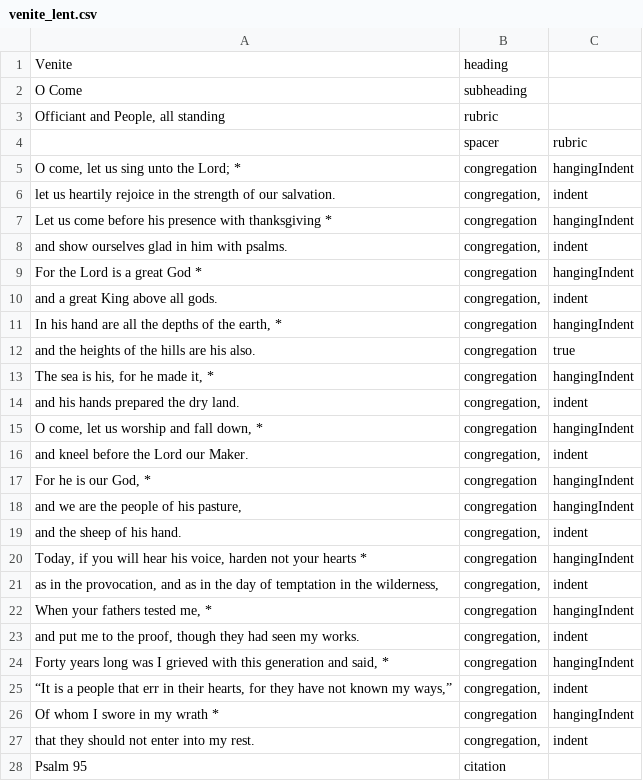
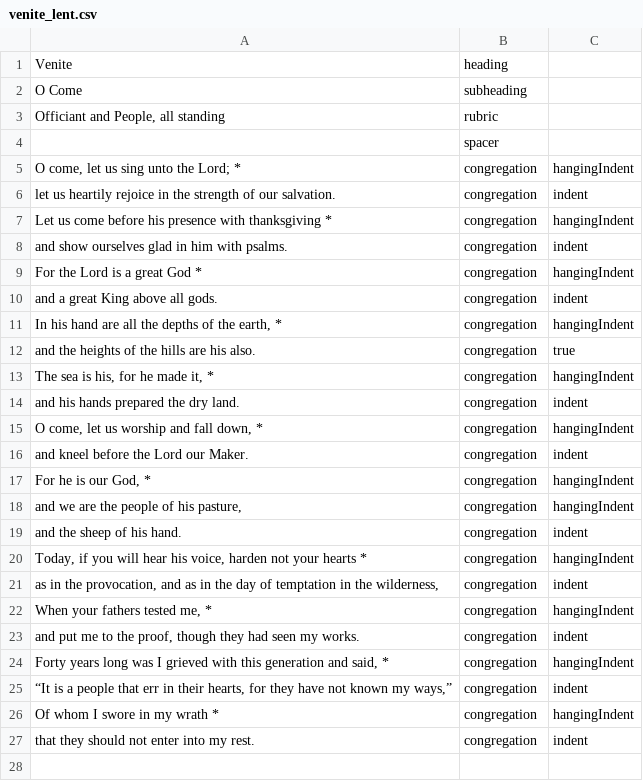
Before and after one commit to blocher/dailyoffice2019, a CSV file: site/office/api/texts/venite_lent.csv, drawn as a sheet; the diff names each change by its address in the sheet, - before the commit and + after, or states it on an @@ line.

Commit message:
fixing venite?

```diff
--- a/site/office/api/texts/venite_lent.csv
+++ b/site/office/api/texts/venite_lent.csv
-C4: rubric
+C4: (empty)
-B6: congregation,
+B6: congregation
-B8: congregation,
+B8: congregation
-B10: congregation,
+B10: congregation
-B14: congregation,
+B14: congregation
-B16: congregation,
+B16: congregation
-B19: congregation,
+B19: congregation
-B21: congregation,
+B21: congregation
-B23: congregation,
+B23: congregation
-B25: congregation,
+B25: congregation
-B27: congregation,
+B27: congregation
-row 28: Psalm 95 | citation
```
